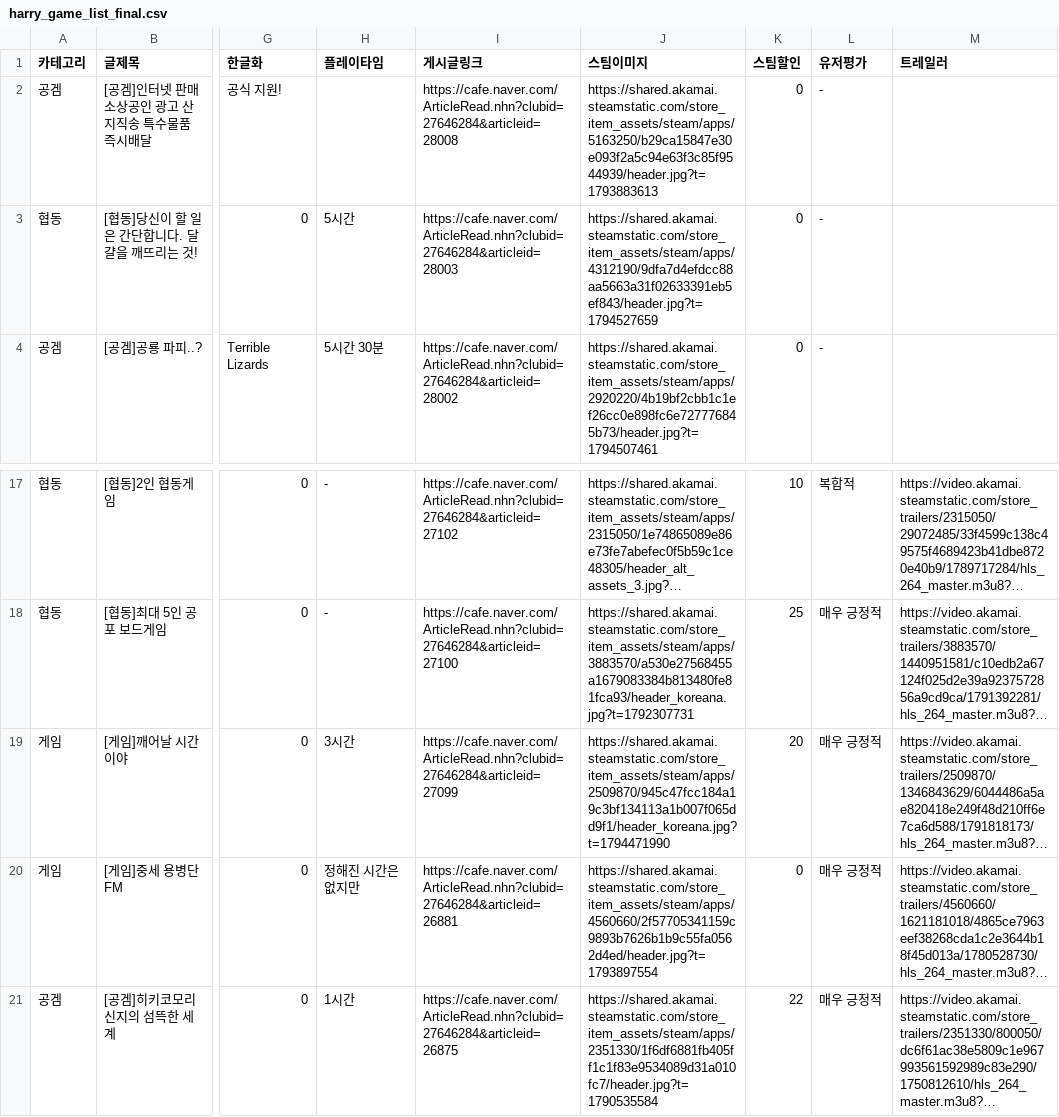
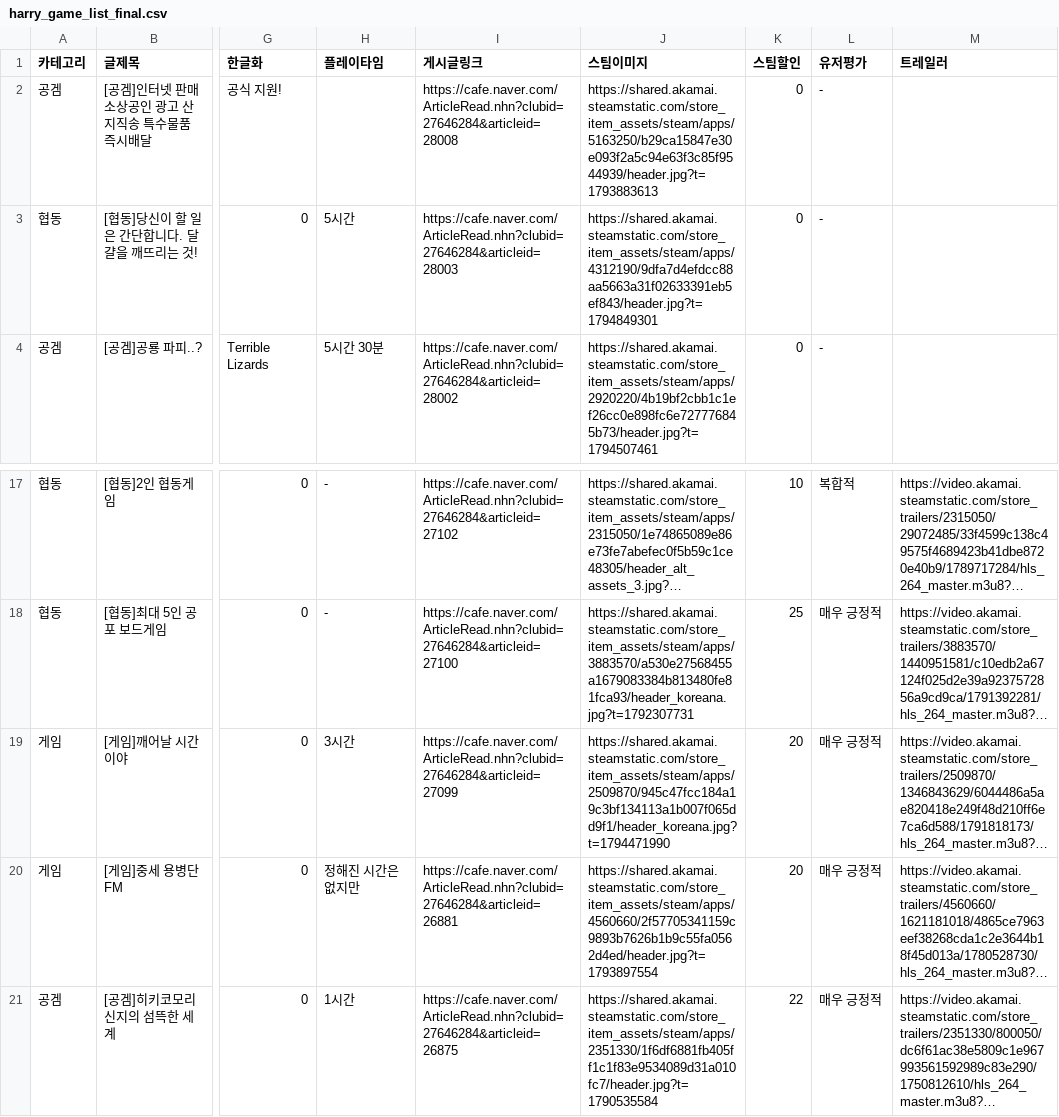
Before and after one commit to xnoa03/harry-game-list, a CSV file: harry_game_list_final.csv, drawn as a sheet; only a part is shown, gaps mark what is left out; long unchanged cells end in …; the diff names each change by its address in the sheet, - before the commit and + after, or states it on an @@ line.

```diff
--- a/harry_game_list_final.csv
+++ b/harry_game_list_final.csv
-J3 (스팀이미지): https://shared.akamai.steamstatic.com/store_item_assets/steam/apps/4312190/9dfa7d4efdcc88aa5663a31f02633391eb5ef843/header.jpg?t=1794527659
+J3 (스팀이미지): https://shared.akamai.steamstatic.com/store_item_assets/steam/apps/4312190/9dfa7d4efdcc88aa5663a31f02633391eb5ef843/header.jpg?t=1794849301
-K20 (스팀할인): 0
+K20 (스팀할인): 20
```
Also changed, not shown: 1 other file.
